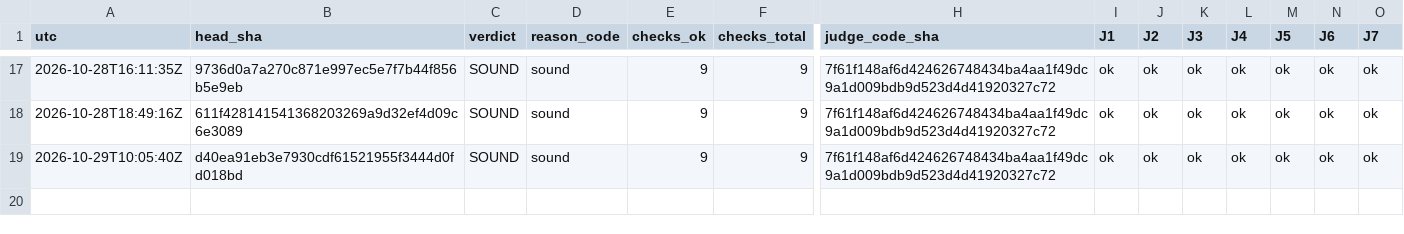
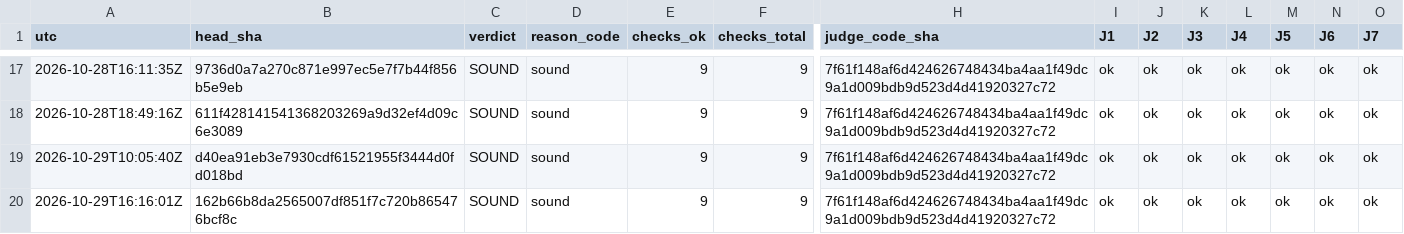
Before and after one commit to Mohamedalhaaj/gold-forward-watch, a CSV file: reports/judge/VERDICTS.csv, drawn as a sheet; only a part is shown, gaps mark what is left out; rows hold the shown columns only; the diff names each change by its address in the sheet, - before the commit and + after, or states it on an @@ line.

```diff
--- a/reports/judge/VERDICTS.csv
+++ b/reports/judge/VERDICTS.csv
+row 20: 2026-10-29T16:16:01Z | 162b66b8da2565007df851f7c720b865476bcf8c | SOUND | sound | 9 | 9 | 7f61f148af6d424626748434ba4aa1f49dc9a1d009bdb9d523d4d41920327c72 | ok | ok | ok | ok | ok | ok | ok
```
Also changed, not shown: 4 other files.
